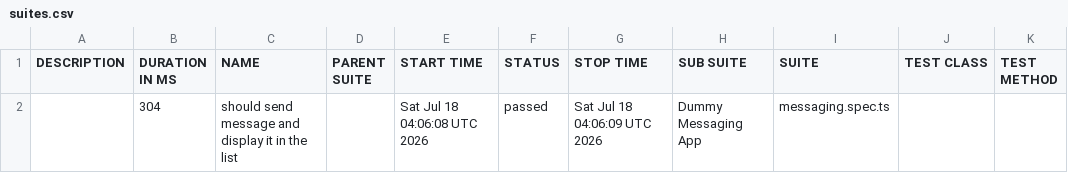
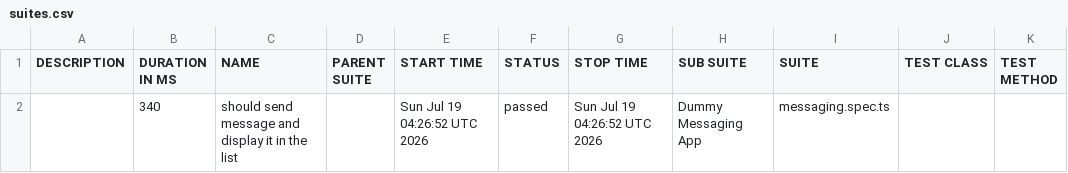
Before and after one commit to axelforce/dummyMessage, a CSV file: data/suites.csv, drawn as a sheet.

```diff
--- a/data/suites.csv
+++ b/data/suites.csv
@@ -1,2 +1,2 @@
 "DESCRIPTION","DURATION IN MS","NAME","PARENT SUITE","START TIME","STATUS","STOP TIME","SUB SUITE","SUITE","TEST CLASS","TEST METHOD"
-"","304","should send message and display it in the list","","Sat Jul 18 04:06:08 UTC 2026","passed","Sat Jul 18 04:06:09 UTC 2026","Dummy Messaging App","messaging.spec.ts","",""
+"","340","should send message and display it in the list","","Sun Jul 19 04:26:52 UTC 2026","passed","Sun Jul 19 04:26:52 UTC 2026","Dummy Messaging App","messaging.spec.ts","",""
```
Also changed, not shown: 16 other files.
